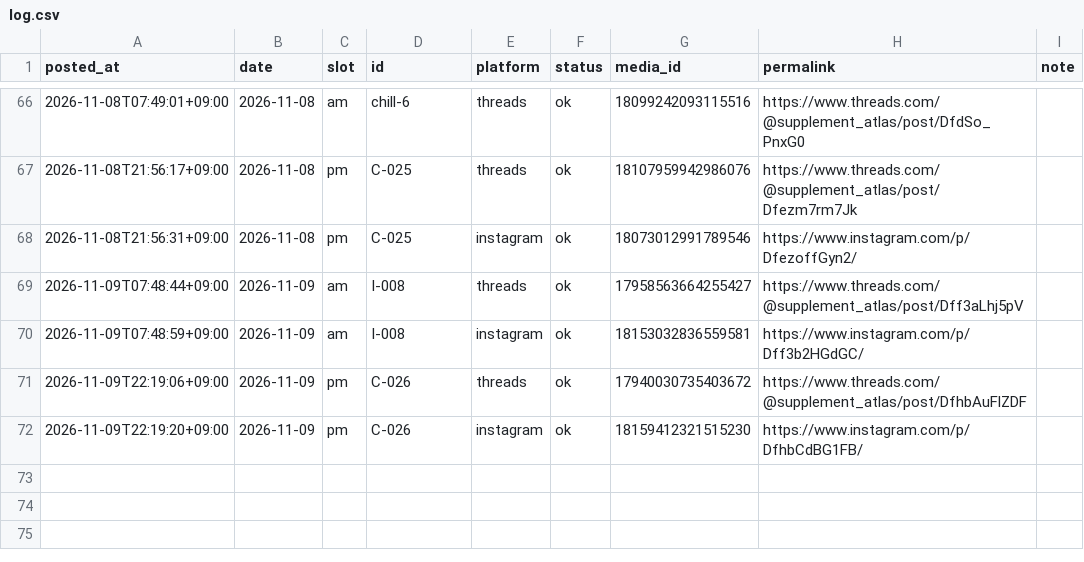
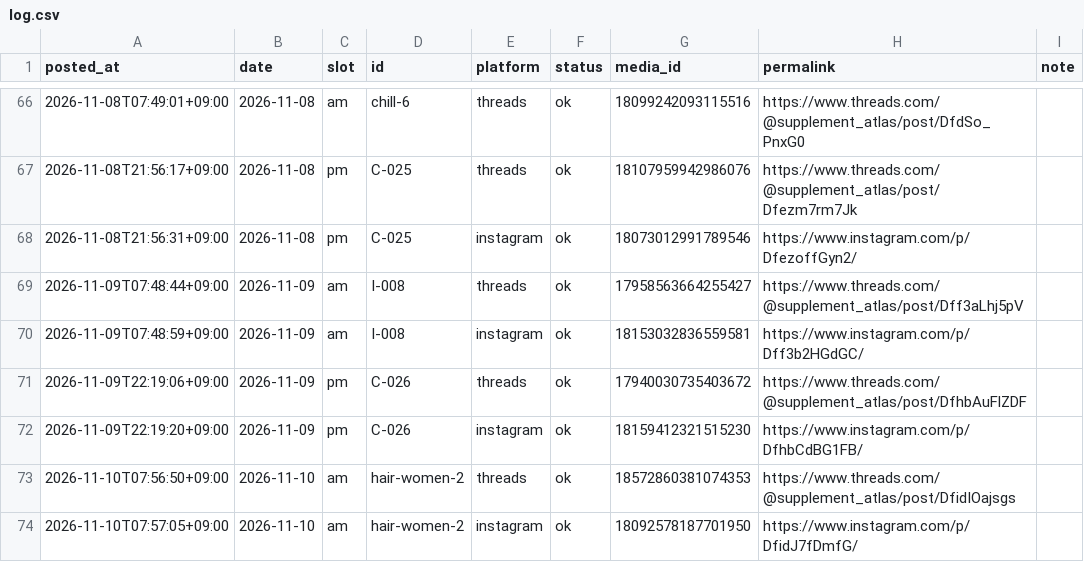
Before and after one commit to supplement-atlas/supplement-atlas-sns, a CSV file: data/log.csv, drawn as a sheet; only a part is shown, gaps mark what is left out.

```diff
--- a/data/log.csv
+++ b/data/log.csv
@@ -72 +72,3 @@ posted_at,date,slot,id,platform,status,media_id,permalink,note
 2026-11-09T22:19:20+09:00,2026-11-09,pm,C-026,instagram,ok,18159412321515230,https://www.instagram.com/p/DfhbCdBG1FB/,
+2026-11-10T07:56:50+09:00,2026-11-10,am,hair-women-2,threads,ok,18572860381074353,https://www.threads.com/@supplement_atlas/post/DfidIOajsgs,
+2026-11-10T07:57:05+09:00,2026-11-10,am,hair-women-2,instagram,ok,18092578187701950,https://www.instagram.com/p/DfidJ7fDmfG/,
```
